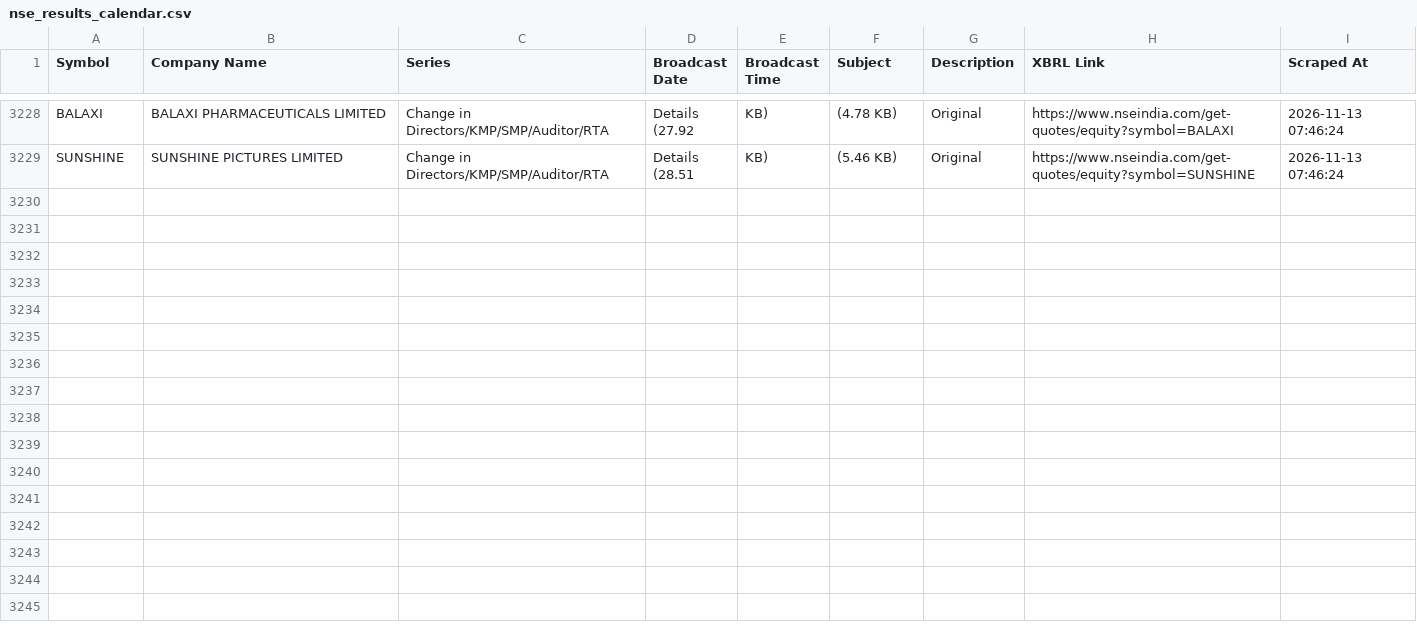
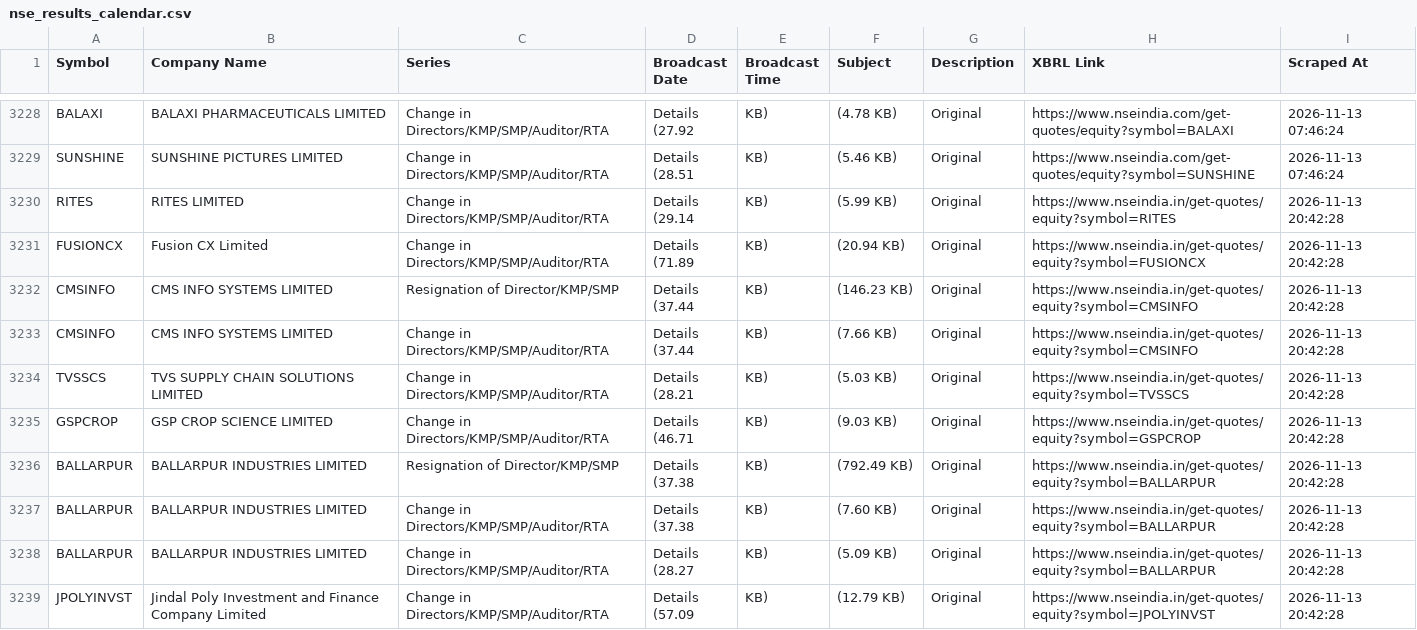
Before and after one commit to thakkars/Quarterly_Profit_Surge, a CSV file: nse_results_calendar.csv, drawn as a sheet; only a part is shown, gaps mark what is left out; the diff covers the shown part only.

```diff
--- a/nse_results_calendar.csv
+++ b/nse_results_calendar.csv
@@ -6457 +6457,21 @@ SUNSHINE,SUNSHINE PICTURES LIMITED,Change in Directors/KMP/SMP/Auditor/RTA,"Deta
 (28.51",KB),(5.46 KB),Original,https://www.nseindia.com/get-quotes/equity?symbol=SUNSHINE,2026-11-13 07:46:24
+RITES,RITES LIMITED,Change in Directors/KMP/SMP/Auditor/RTA,"Details
+(29.14",KB),(5.99 KB),Original,https://www.nseindia.in/get-quotes/equity?symbol=RITES,2026-11-13 20:42:28
+FUSIONCX,Fusion CX Limited,Change in Directors/KMP/SMP/Auditor/RTA,"Details
+(71.89",KB),(20.94 KB),Original,https://www.nseindia.in/get-quotes/equity?symbol=FUSIONCX,2026-11-13 20:42:28
+CMSINFO,CMS INFO SYSTEMS LIMITED,Resignation of Director/KMP/SMP,"Details
+(37.44",KB),(146.23 KB),Original,https://www.nseindia.in/get-quotes/equity?symbol=CMSINFO,2026-11-13 20:42:28
+CMSINFO,CMS INFO SYSTEMS LIMITED,Change in Directors/KMP/SMP/Auditor/RTA,"Details
+(37.44",KB),(7.66 KB),Original,https://www.nseindia.in/get-quotes/equity?symbol=CMSINFO,2026-11-13 20:42:28
+TVSSCS,TVS SUPPLY CHAIN SOLUTIONS LIMITED,Change in Directors/KMP/SMP/Auditor/RTA,"Details
+(28.21",KB),(5.03 KB),Original,https://www.nseindia.in/get-quotes/equity?symbol=TVSSCS,2026-11-13 20:42:28
+GSPCROP,GSP CROP SCIENCE LIMITED,Change in Directors/KMP/SMP/Auditor/RTA,"Details
+(46.71",KB),(9.03 KB),Original,https://www.nseindia.in/get-quotes/equity?symbol=GSPCROP,2026-11-13 20:42:28
+BALLARPUR,BALLARPUR INDUSTRIES LIMITED,Resignation of Director/KMP/SMP,"Details
+(37.38",KB),(792.49 KB),Original,https://www.nseindia.in/get-quotes/equity?symbol=BALLARPUR,2026-11-13 20:42:28
+BALLARPUR,BALLARPUR INDUSTRIES LIMITED,Change in Directors/KMP/SMP/Auditor/RTA,"Details
+(37.38",KB),(7.60 KB),Original,https://www.nseindia.in/get-quotes/equity?symbol=BALLARPUR,2026-11-13 20:42:28
+BALLARPUR,BALLARPUR INDUSTRIES LIMITED,Change in Directors/KMP/SMP/Auditor/RTA,"Details
+(28.27",KB),(5.09 KB),Original,https://www.nseindia.in/get-quotes/equity?symbol=BALLARPUR,2026-11-13 20:42:28
+JPOLYINVST,Jindal Poly Investment and Finance Company Limited,Change in Directors/KMP/SMP/Auditor/RTA,"Details
+(57.09",KB),(12.79 KB),Original,https://www.nseindia.in/get-quotes/equity?symbol=JPOLYINVST,2026-11-13 20:42:28
```
Also changed, not shown: 10 added rows elsewhere in this file, 1 other file.
